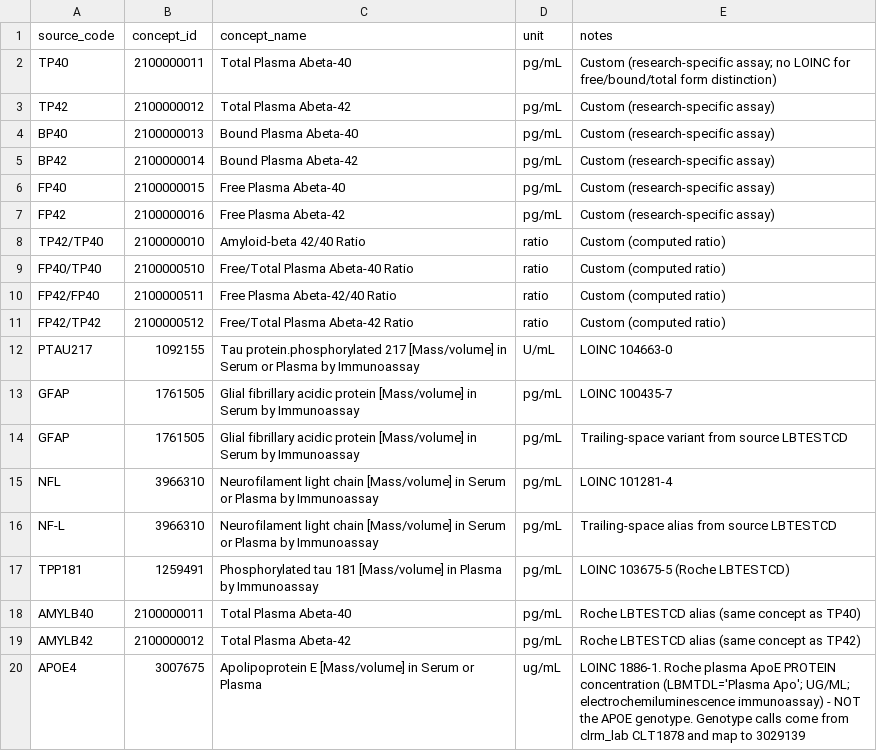
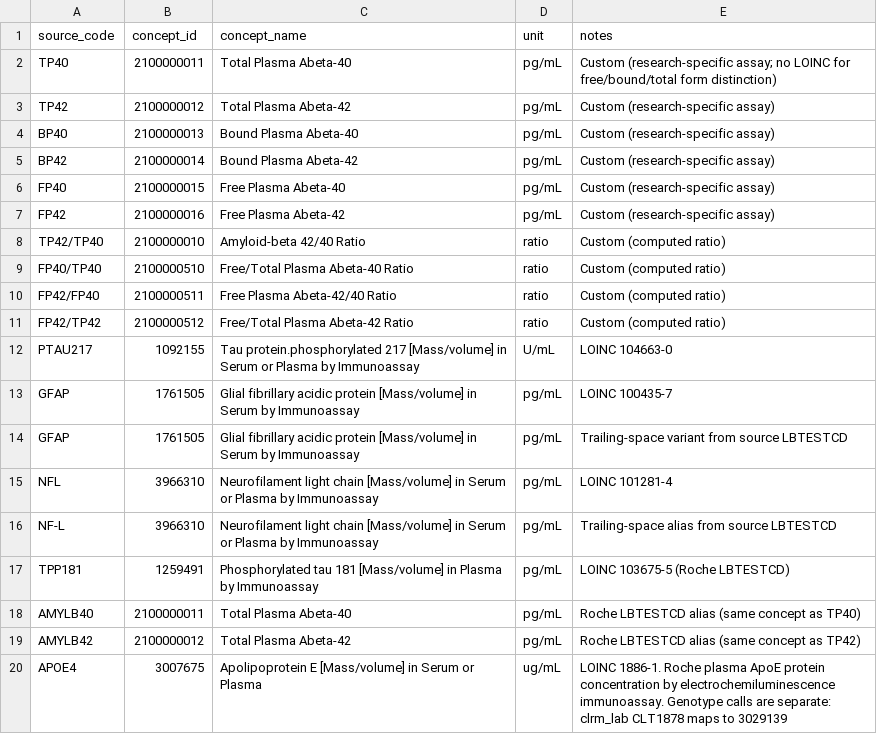
Before and after one commit to hlee110123/A4_OMOP, a CSV file: concept_maps/biomarkers.csv, drawn as a sheet.

```diff
--- a/concept_maps/biomarkers.csv
+++ b/concept_maps/biomarkers.csv
@@ -19,2 +19,2 @@ AMYLB40,2100000011,Total Plasma Abeta-40,pg/mL,Roche LBTESTCD alias (same concep
 AMYLB42,2100000012,Total Plasma Abeta-42,pg/mL,Roche LBTESTCD alias (same concept as TP42)
-APOE4,3007675,Apolipoprotein E [Mass/volume] in Serum or Plasma,ug/mL,LOINC 1886-1. Roche plasma ApoE PROTEIN concentration (LBMTDL='Plasma Apo'; UG/ML; electrochemiluminescence immunoassay) - NOT the APOE genotype. Genotype calls come from clrm_lab CLT1878 and map to 3029139
+APOE4,3007675,Apolipoprotein E [Mass/volume] in Serum or Plasma,ug/mL,LOINC 1886-1. Roche plasma ApoE protein concentration by electrochemiluminescence immunoassay. Genotype calls are separate: clrm_lab CLT1878 maps to 3029139
```
Also changed, not shown: concept_maps/adqs.csv, concept_maps/cogstate.csv, 14 other files.
